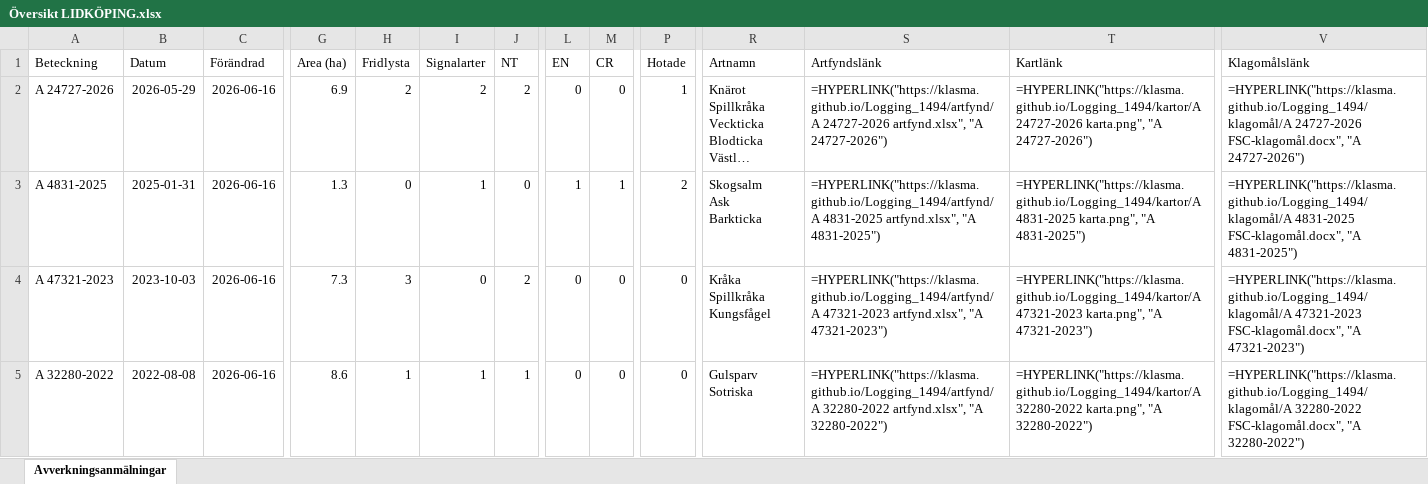
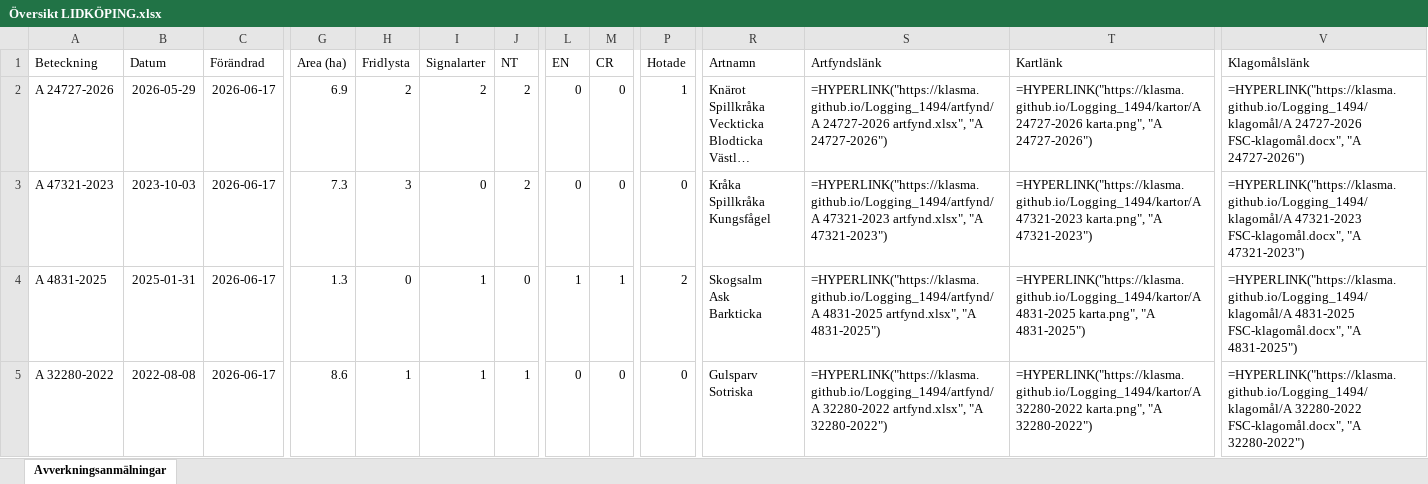
Before and after one commit to klasma/Logging_1494, an Excel workbook: Översikt LIDKÖPING.xlsx, sheet Avverkningsanmälningar, drawn as a sheet; only a part is shown, gaps mark what is left out; long unchanged cells end in …; values as stored, in another font and other column widths than the file's, no borders; formulas without a stored value are shown as written; ↵ is a line break in a cell; the diff covers the shown part only; the diff names each change by its address in the sheet, - before the commit and + after, or states it on an @@ line.

```diff
--- a/Översikt LIDKÖPING.xlsx (sheet Avverkningsanmälningar)
+++ b/Översikt LIDKÖPING.xlsx (sheet Avverkningsanmälningar)
-C2:C5 (Förändrad): 2026-06-16
+C2:C5 (Förändrad): 2026-06-17
-A3 (Beteckning): A 4831-2025
+A3 (Beteckning): A 47321-2023
-B3 (Datum): 2025-01-31
+B3 (Datum): 2023-10-03
-G3 (Area (ha)): 1.3
+G3 (Area (ha)): 7.3
-H3 (Fridlysta): 0
+H3 (Fridlysta): 3
-I3 (Signalarter): 1
+I3 (Signalarter): 0
-J3 (NT): 0
+J3 (NT): 2
-L3 (EN): 1
+L3 (EN): 0
-M3 (CR): 1
+M3 (CR): 0
-P3 (Hotade): 2
+P3 (Hotade): 0
-R3 (Artnamn): Skogsalm ↵ Ask ↵ Barkticka
+R3 (Artnamn): Kråka ↵ Spillkråka ↵ Kungsfågel
-S3 (Artfyndslänk): =HYPERLINK("https://klasma.github.io/Logging_1494/artfynd/A 4831-2025 artfynd.xlsx", "A 4831-2025")
+S3 (Artfyndslänk): =HYPERLINK("https://klasma.github.io/Logging_1494/artfynd/A 47321-2023 artfynd.xlsx", "A 47321-2023")
-T3 (Kartlänk): =HYPERLINK("https://klasma.github.io/Logging_1494/kartor/A 4831-2025 karta.png", "A 4831-2025")
+T3 (Kartlänk): =HYPERLINK("https://klasma.github.io/Logging_1494/kartor/A 47321-2023 karta.png", "A 47321-2023")
-V3 (Klagomålslänk): =HYPERLINK("https://klasma.github.io/Logging_1494/klagomål/A 4831-2025 FSC-klagomål.docx", "A 4831-2025")
+V3 (Klagomålslänk): =HYPERLINK("https://klasma.github.io/Logging_1494/klagomål/A 47321-2023 FSC-klagomål.docx", "A 47321-2023")
-A4 (Beteckning): A 47321-2023
+A4 (Beteckning): A 4831-2025
-B4 (Datum): 2023-10-03
+B4 (Datum): 2025-01-31
-G4 (Area (ha)): 7.3
+G4 (Area (ha)): 1.3
-H4 (Fridlysta): 3
+H4 (Fridlysta): 0
-I4 (Signalarter): 0
+I4 (Signalarter): 1
-J4 (NT): 2
+J4 (NT): 0
-L4 (EN): 0
+L4 (EN): 1
-M4 (CR): 0
+M4 (CR): 1
-P4 (Hotade): 0
+P4 (Hotade): 2
-R4 (Artnamn): Kråka ↵ Spillkråka ↵ Kungsfågel
+R4 (Artnamn): Skogsalm ↵ Ask ↵ Barkticka
-S4 (Artfyndslänk): =HYPERLINK("https://klasma.github.io/Logging_1494/artfynd/A 47321-2023 artfynd.xlsx", "A 47321-2023")
+S4 (Artfyndslänk): =HYPERLINK("https://klasma.github.io/Logging_1494/artfynd/A 4831-2025 artfynd.xlsx", "A 4831-2025")
-T4 (Kartlänk): =HYPERLINK("https://klasma.github.io/Logging_1494/kartor/A 47321-2023 karta.png", "A 47321-2023")
+T4 (Kartlänk): =HYPERLINK("https://klasma.github.io/Logging_1494/kartor/A 4831-2025 karta.png", "A 4831-2025")
-V4 (Klagomålslänk): =HYPERLINK("https://klasma.github.io/Logging_1494/klagomål/A 47321-2023 FSC-klagomål.docx", "A 47321-2023")
+V4 (Klagomålslänk): =HYPERLINK("https://klasma.github.io/Logging_1494/klagomål/A 4831-2025 FSC-klagomål.docx", "A 4831-2025")
```
Also changed, not shown: 782 edited cells elsewhere in this sheet, artfynd/A 10476-2023 artfynd.xlsx, artfynd/A 15219-2024 artfynd.xlsx, 50 other files.
